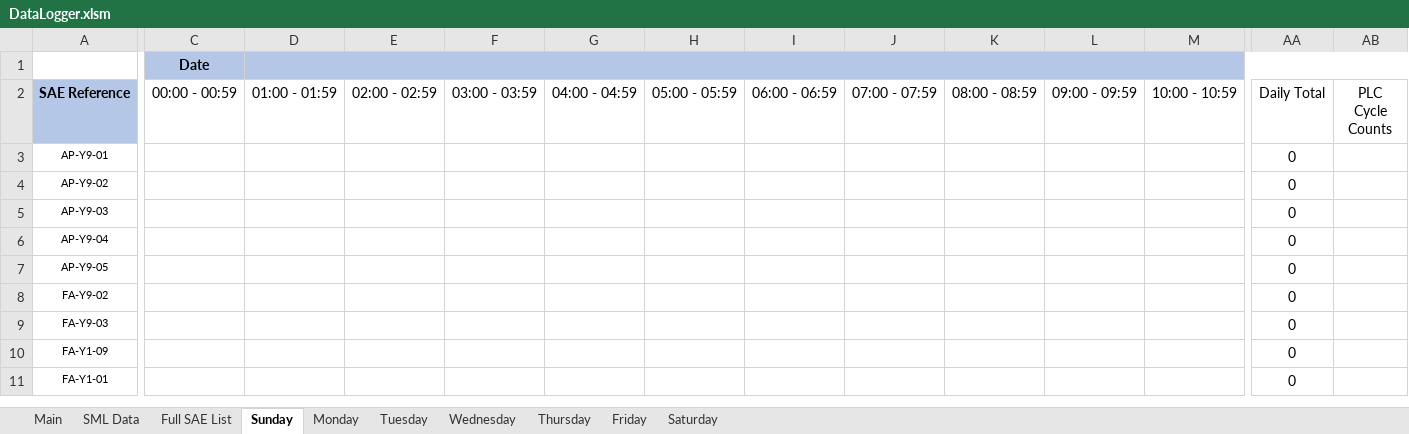
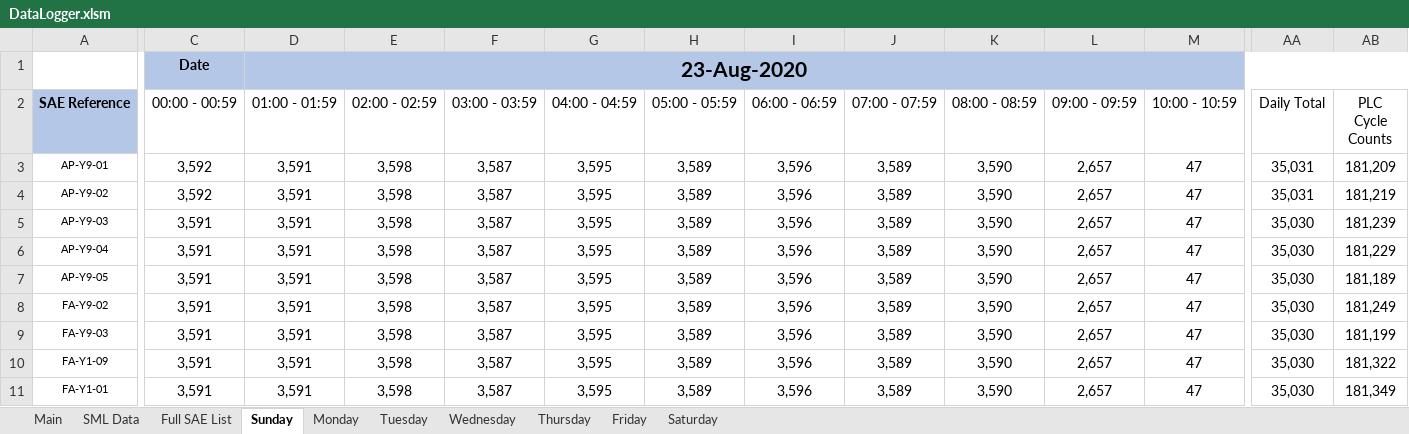
Before and after one commit to oaklink/dataLogger, an Excel workbook: DataLogger.xlsm, sheet Sunday, drawn as a sheet; only a part is shown, gaps mark what is left out; values as stored, in another font and other column widths than the file's, no borders; the diff covers the shown part only; the diff names each change by its address in the sheet, - before the commit and + after, or states it on an @@ line.

```diff
--- a/DataLogger.xlsm (sheet Sunday)
+++ b/DataLogger.xlsm (sheet Sunday)
-D1 (01:00 - 01:59): (empty)
+D1 (01:00 - 01:59): 23-Aug-2020
-C3:C4 (00:00 - 00:59): (empty)
+C3:C4 (00:00 - 00:59): 3,592
-D3:D11 (01:00 - 01:59): (empty)
+D3:D11 (01:00 - 01:59): 3,591
-E3:E11 (02:00 - 02:59): (empty)
+E3:E11 (02:00 - 02:59): 3,598
-F3:F11 (03:00 - 03:59): (empty)
+F3:F11 (03:00 - 03:59): 3,587
-G3:G11 (04:00 - 04:59): (empty)
+G3:G11 (04:00 - 04:59): 3,595
-H3:H11 (05:00 - 05:59): (empty)
+H3:H11 (05:00 - 05:59): 3,589
-I3:I11 (06:00 - 06:59): (empty)
+I3:I11 (06:00 - 06:59): 3,596
-J3:J11 (07:00 - 07:59): (empty)
+J3:J11 (07:00 - 07:59): 3,589
-K3:K11 (08:00 - 08:59): (empty)
+K3:K11 (08:00 - 08:59): 3,590
-L3:L11 (09:00 - 09:59): (empty)
+L3:L11 (09:00 - 09:59): 2,657
-M3:M11 (10:00 - 10:59): (empty)
+M3:M11 (10:00 - 10:59): 47
-AA3:AA4 (Daily Total): 0
+AA3:AA4 (Daily Total): 35,031
-AB3 (PLC Cycle Counts): (empty)
+AB3 (PLC Cycle Counts): 181,209
-AB4 (PLC Cycle Counts): (empty)
+AB4 (PLC Cycle Counts): 181,219
-C5:C11 (00:00 - 00:59): (empty)
+C5:C11 (00:00 - 00:59): 3,591
-AA5:AA11 (Daily Total): 0
+AA5:AA11 (Daily Total): 35,030
-AB5 (PLC Cycle Counts): (empty)
+AB5 (PLC Cycle Counts): 181,239
-AB6 (PLC Cycle Counts): (empty)
+AB6 (PLC Cycle Counts): 181,229
-AB7 (PLC Cycle Counts): (empty)
+AB7 (PLC Cycle Counts): 181,189
-AB8 (PLC Cycle Counts): (empty)
+AB8 (PLC Cycle Counts): 181,249
-AB9 (PLC Cycle Counts): (empty)
+AB9 (PLC Cycle Counts): 181,199
-AB10 (PLC Cycle Counts): (empty)
+AB10 (PLC Cycle Counts): 181,322
-AB11 (PLC Cycle Counts): (empty)
+AB11 (PLC Cycle Counts): 181,349
```
Also changed, not shown: 1336 edited cells and cell formats elsewhere in this sheet, sheet Saturday, sheet Main.
